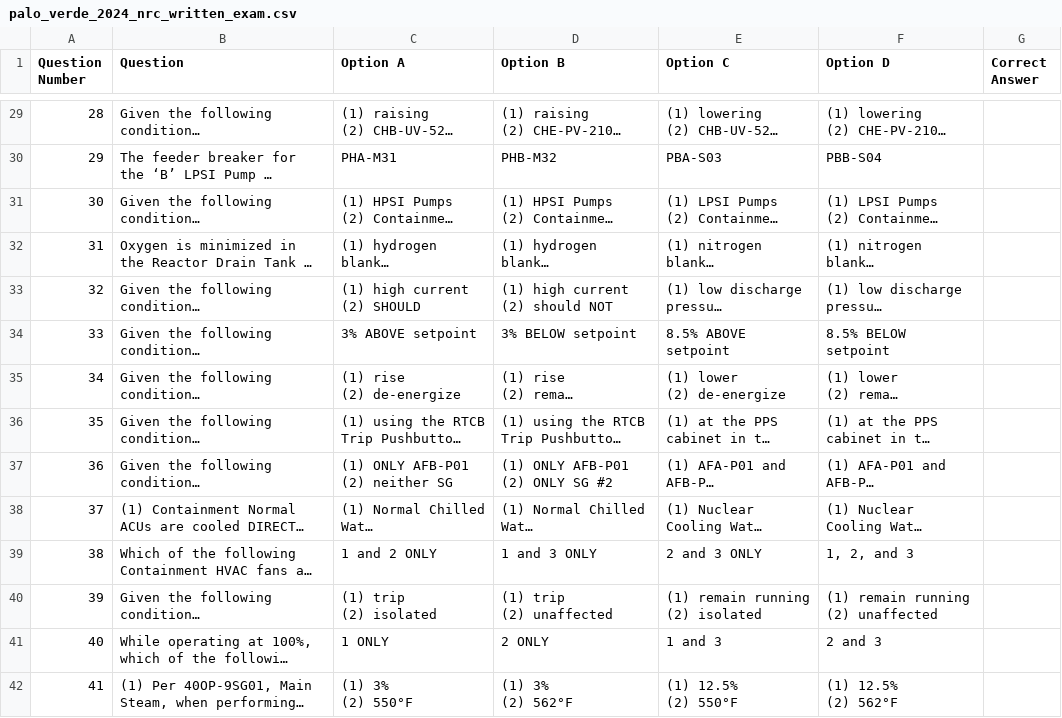
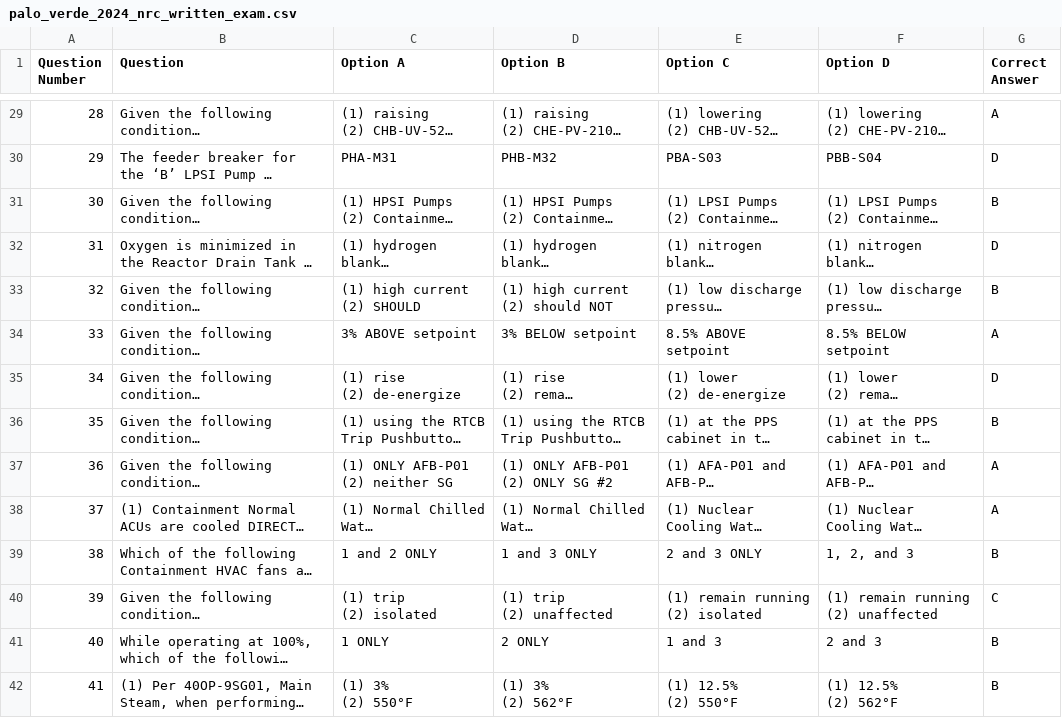
Before and after one commit to lucaselgato/PVLOIT27, a CSV file: palo_verde_2024_nrc_written_exam.csv, drawn as a sheet; only a part is shown, gaps mark what is left out; long unchanged cells end in …; the diff covers the shown part only; the diff names each change by its address in the sheet, - before the commit and + after, or states it on an @@ line.

```diff
--- a/palo_verde_2024_nrc_written_exam.csv
+++ b/palo_verde_2024_nrc_written_exam.csv
-G29 (Correct Answer): (empty)
+G29 (Correct Answer): A
-G30 (Correct Answer): (empty)
+G30 (Correct Answer): D
-G31 (Correct Answer): (empty)
+G31 (Correct Answer): B
-G32 (Correct Answer): (empty)
+G32 (Correct Answer): D
-G33 (Correct Answer): (empty)
+G33 (Correct Answer): B
-G34 (Correct Answer): (empty)
+G34 (Correct Answer): A
-G35 (Correct Answer): (empty)
+G35 (Correct Answer): D
-G36 (Correct Answer): (empty)
+G36 (Correct Answer): B
-G37:G38 (Correct Answer): (empty)
+G37:G38 (Correct Answer): A
-G39 (Correct Answer): (empty)
+G39 (Correct Answer): B
-G40 (Correct Answer): (empty)
+G40 (Correct Answer): C
-G41:G42 (Correct Answer): (empty)
+G41:G42 (Correct Answer): B
```
Also changed, not shown: 86 edited cells elsewhere in this file, palo_verde_2022_nrc_written_exam.csv.
